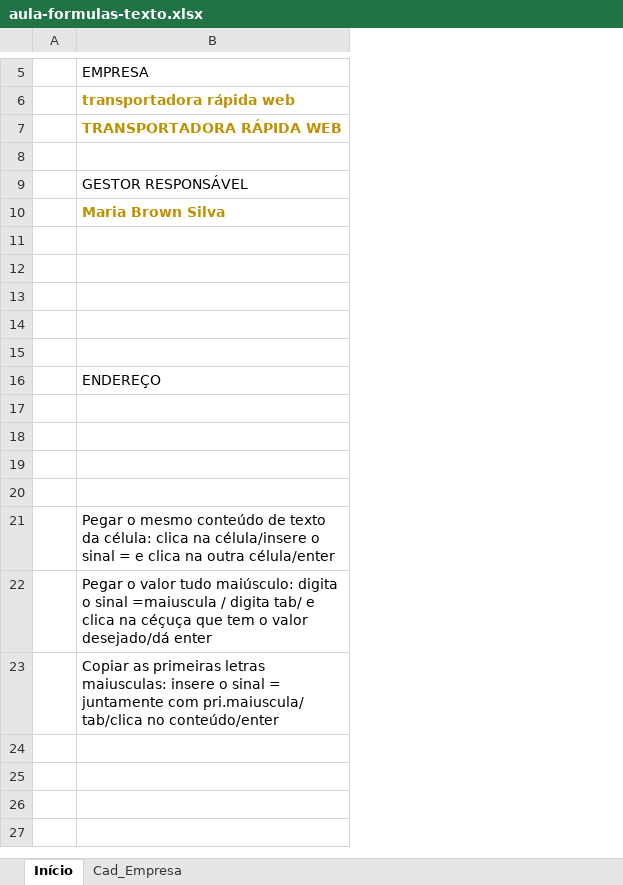
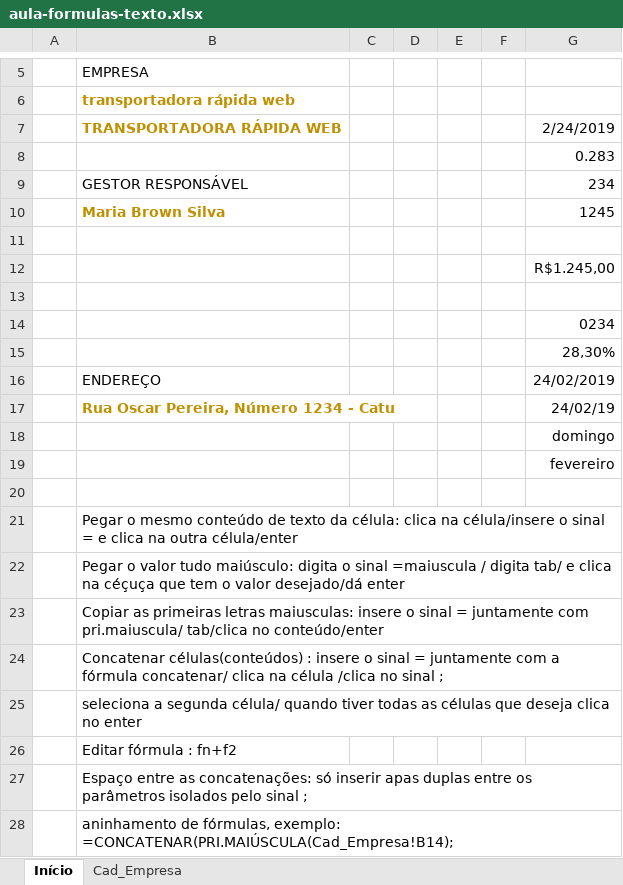
Before and after one commit to jailine-web/Curso-de-Excel-do-basico-ao-avancado, an Excel workbook: módulo 05/aula-formulas-texto.xlsx, sheet Início, drawn as a sheet; only a part is shown, gaps mark what is left out; values as stored, in another font and other column widths than the file's, no borders; charts and pictures not drawn; the diff names each change by its address in the sheet, - before the commit and + after, or states it on an @@ line.

Commit message:
Módulo 05 - Formulas: Concatenações

```diff
--- a/módulo 05/aula-formulas-texto.xlsx (sheet Início)
+++ b/módulo 05/aula-formulas-texto.xlsx (sheet Início)
+column C, empty
+column D, empty
+column E, empty
+column F, empty
+column G (2/24/2019), rows 8-19: 0.283 | 234 | 1245 |  | R$1.245,00 |  | 0234 | 28,30% | 24/02/2019 | 24/02/19 | domingo | fevereiro
-row 17: (empty)
+row 17:  | Rua Oscar Pereira, Número 1234 - Catu |  |  |  |  | 24/02/19
+row 24:  | Concatenar células(conteúdos) : insere o sinal = juntamente com a fórmula concatenar/ clica na célula /clica no sinal ;
+row 25:  | seleciona a segunda célula/ quando tiver todas as células que deseja clica no enter
+row 26:  | Editar fórmula : fn+f2
+row 27:  | Espaço entre as concatenações: só inserir apas duplas entre os parâmetros isolados pelo sinal ;
+row 28:  | aninhamento de fórmulas, exemplo: =CONCATENAR(PRI.MAIÚSCULA(Cad_Empresa!B14);
```
Also changed, not shown: sheet Cad_Empresa, charts or pictures.
